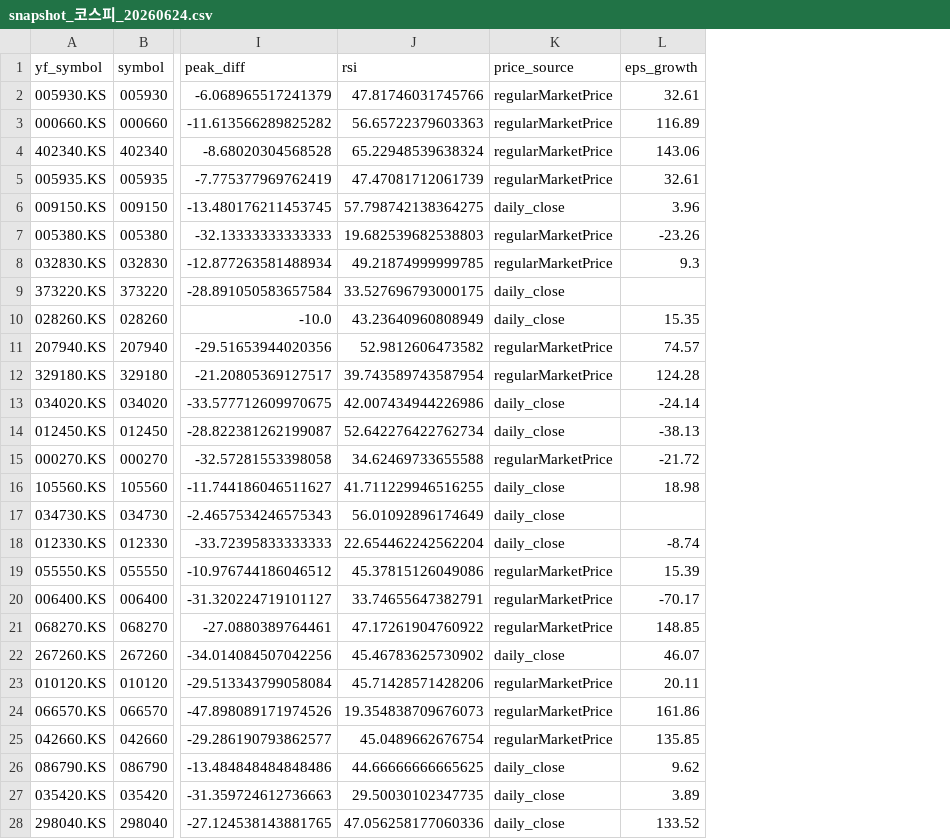
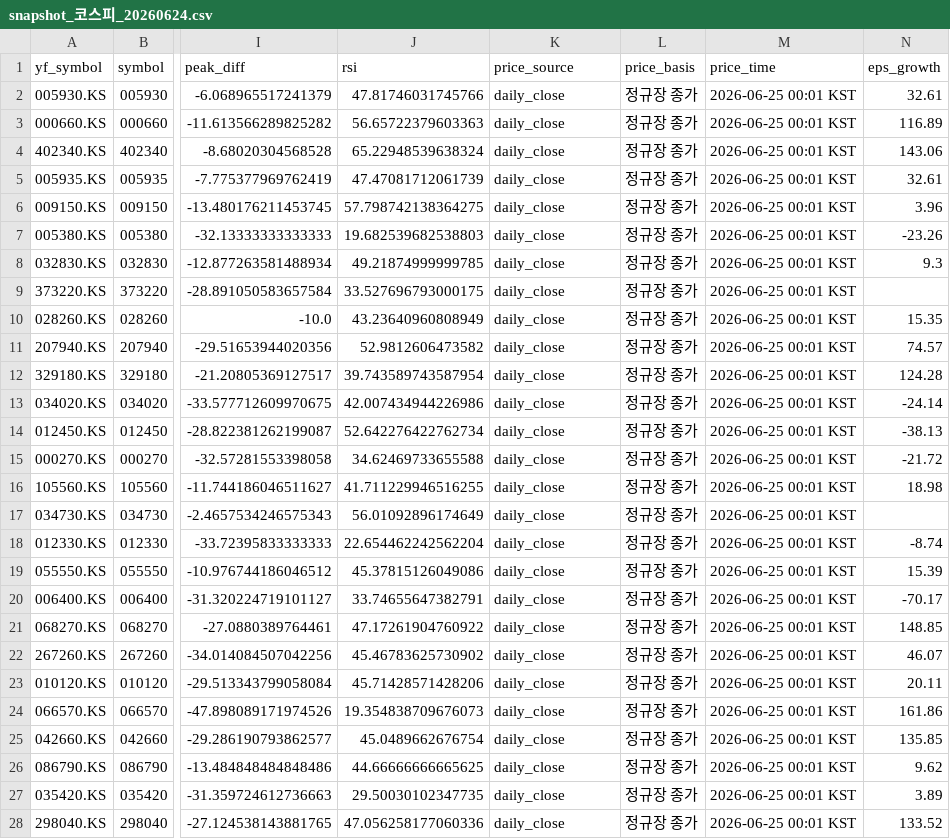
Before and after one commit to doridoriv/stock-screener, a CSV file: cache/snapshot_코스피_20260624.csv, drawn as a sheet; only a part is shown, gaps mark what is left out; the diff covers the shown part only; the diff names each change by its address in the sheet, - before the commit and + after, or states it on an @@ line.

```diff
--- a/cache/snapshot_코스피_20260624.csv
+++ b/cache/snapshot_코스피_20260624.csv
+column L (price_basis), rows 2-28: all 정규장 종가
+column M (price_time), rows 2-28: all 2026-06-25 00:01 KST
-K2:K5 (price_source): regularMarketPrice
+K2:K5 (price_source): daily_close
-K7:K8 (price_source): regularMarketPrice
+K7:K8 (price_source): daily_close
-K11:K12 (price_source): regularMarketPrice
+K11:K12 (price_source): daily_close
-K15 (price_source): regularMarketPrice
+K15 (price_source): daily_close
-K19:K21 (price_source): regularMarketPrice
+K19:K21 (price_source): daily_close
-K23:K25 (price_source): regularMarketPrice
+K23:K25 (price_source): daily_close
```
Also changed, not shown: 26 edited cells elsewhere in this file, cache/snapshot_미국_20260623.csv, cache/snapshot_코스닥_20260624.csv.
